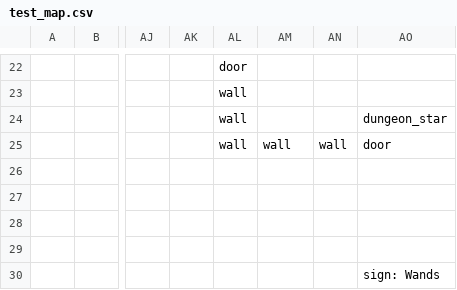
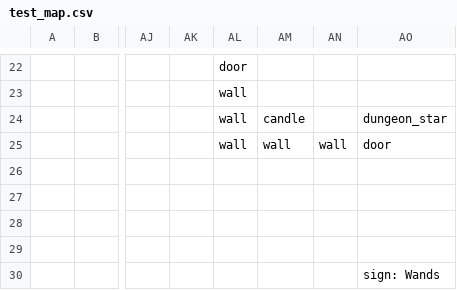
Before and after one commit to TheNicGard/DungeonStar, a CSV file: assets/test_map.csv, drawn as a sheet; only a part is shown, gaps mark what is left out; the diff names each change by its address in the sheet, - before the commit and + after, or states it on an @@ line.

Commit message:
added (test) candle item

```diff
--- a/assets/test_map.csv
+++ b/assets/test_map.csv
-AM24: (empty)
+AM24: candle
```
Also changed, not shown: 1 other file.
